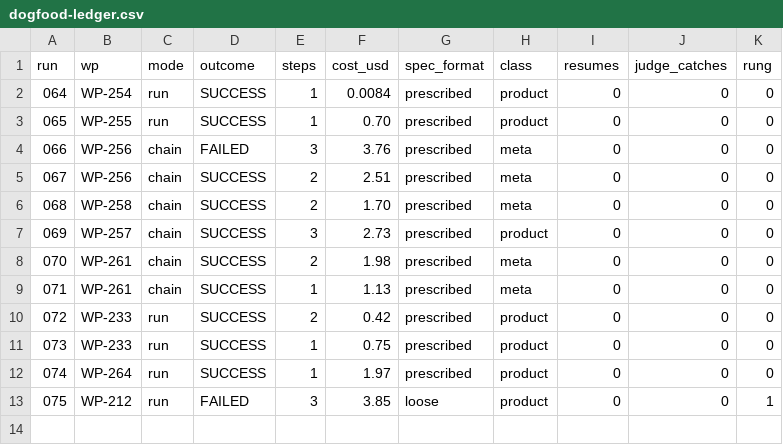
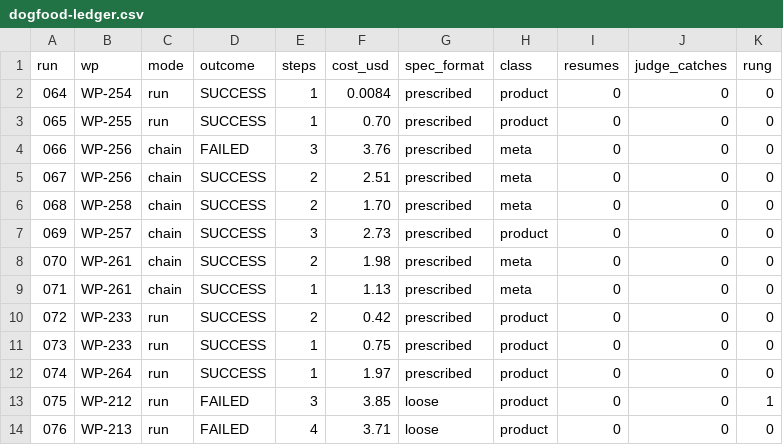
Before and after one commit to nzolotarev101/chikory, a CSV file: docs/reports/dogfood-ledger.csv, drawn as a sheet.

```diff
--- a/docs/reports/dogfood-ledger.csv
+++ b/docs/reports/dogfood-ledger.csv
@@ -13 +13,2 @@ run,wp,mode,outcome,steps,cost_usd,spec_format,class,resumes,judge_catches,rung
 075,WP-212,run,FAILED,3,3.85,loose,product,0,0,1
+076,WP-213,run,FAILED,4,3.71,loose,product,0,0,0
```
Also changed, not shown: 6 other files.
